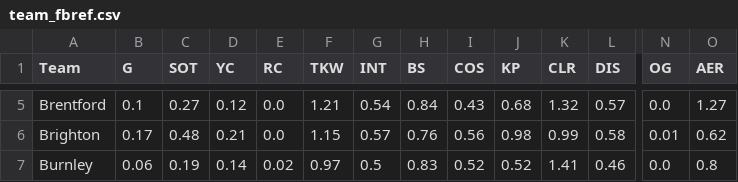
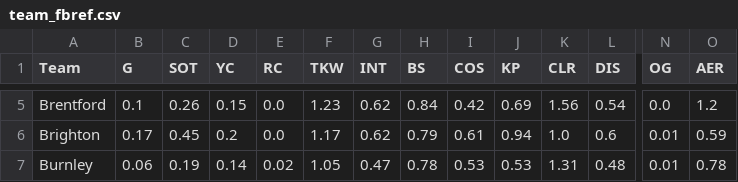
Before and after one commit to ds-oliver/st_fantrax_dashboard, a CSV file: data/display-data/team_fbref.csv, drawn as a sheet; only a part is shown, gaps mark what is left out; the diff covers the shown part only; the diff names each change by its address in the sheet, - before the commit and + after, or states it on an @@ line.

```diff
--- a/data/display-data/team_fbref.csv
+++ b/data/display-data/team_fbref.csv
-C5 (SOT): 0.27
+C5 (SOT): 0.26
-D5 (YC): 0.12
+D5 (YC): 0.15
-F5 (TKW): 1.21
+F5 (TKW): 1.23
-G5 (INT): 0.54
+G5 (INT): 0.62
-I5 (COS): 0.43
+I5 (COS): 0.42
-J5 (KP): 0.68
+J5 (KP): 0.69
-K5 (CLR): 1.32
+K5 (CLR): 1.56
-L5 (DIS): 0.57
+L5 (DIS): 0.54
-O5 (AER): 1.27
+O5 (AER): 1.2
-C6 (SOT): 0.48
+C6 (SOT): 0.45
-D6 (YC): 0.21
+D6 (YC): 0.2
-F6 (TKW): 1.15
+F6 (TKW): 1.17
-G6 (INT): 0.57
+G6 (INT): 0.62
-H6 (BS): 0.76
+H6 (BS): 0.79
-I6 (COS): 0.56
+I6 (COS): 0.61
-J6 (KP): 0.98
+J6 (KP): 0.94
-K6 (CLR): 0.99
+K6 (CLR): 1.0
-L6 (DIS): 0.58
+L6 (DIS): 0.6
-O6 (AER): 0.62
+O6 (AER): 0.59
-F7 (TKW): 0.97
+F7 (TKW): 1.05
-G7 (INT): 0.5
+G7 (INT): 0.47
-H7 (BS): 0.83
+H7 (BS): 0.78
-I7 (COS): 0.52
+I7 (COS): 0.53
-J7 (KP): 0.52
+J7 (KP): 0.53
-K7 (CLR): 1.41
+K7 (CLR): 1.31
-L7 (DIS): 0.46
+L7 (DIS): 0.48
-N7 (OG): 0.0
+N7 (OG): 0.01
-O7 (AER): 0.8
+O7 (AER): 0.78
```
Also changed, not shown: 167 edited cells elsewhere in this file, data/display-data/team_pos_fbref.csv, data/display-data/vs_team_fbref.csv, 8 other files.
